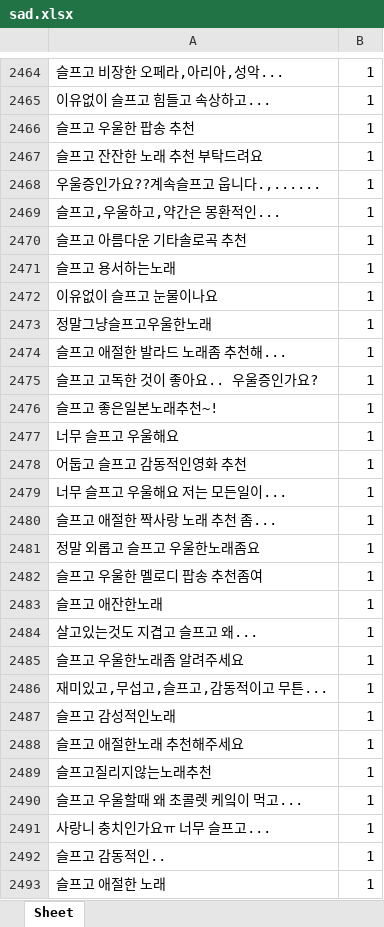
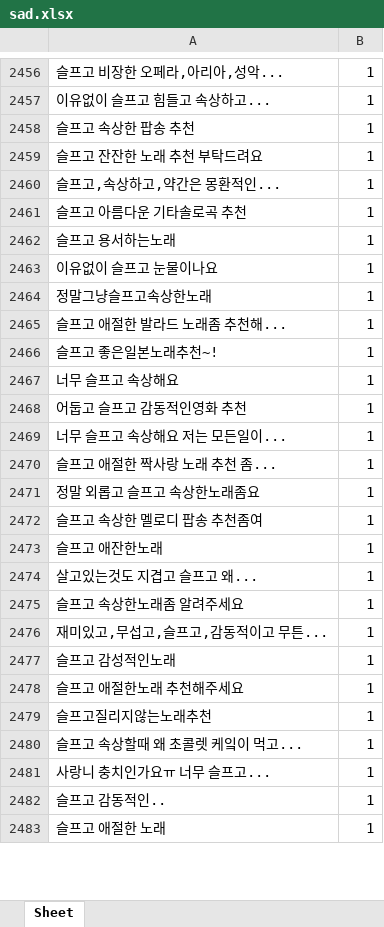
Before and after one commit to dltpal07/AdvancedML_project, an Excel workbook: dataset/sad.xlsx, sheet Sheet, drawn as a sheet; only a part is shown, gaps mark what is left out; values as stored, in another font and other column widths than the file's, no borders; removed rows and columns are numbered as before the commit, all else as after; the diff covers the shown part only; the diff names each change by its address in the sheet, - before the commit and + after, or states it on an @@ line.

Commit message:
Modify sad and mkdir preprocess

```diff
--- a/dataset/sad.xlsx (sheet Sheet)
+++ b/dataset/sad.xlsx (sheet Sheet)
-A2458: 슬프고 우울한 팝송 추천
+A2458: 슬프고 속상한 팝송 추천
-row 2468: 우울증인가요??계속슬프고 웁니다.,...... | 1
-A2460: 슬프고,우울하고,약간은 몽환적인...
+A2460: 슬프고,속상하고,약간은 몽환적인...
-A2464: 정말그냥슬프고우울한노래
+A2464: 정말그냥슬프고속상한노래
-row 2475: 슬프고 고독한 것이 좋아요.. 우울증인가요? | 1
-A2467: 너무 슬프고 우울해요
+A2467: 너무 슬프고 속상해요
-A2469: 너무 슬프고 우울해요 저는 모든일이...
+A2469: 너무 슬프고 속상해요 저는 모든일이...
-A2471: 정말 외롭고 슬프고 우울한노래좀요
+A2471: 정말 외롭고 슬프고 속상한노래좀요
-A2472: 슬프고 우울한 멜로디 팝송 추천좀여
+A2472: 슬프고 속상한 멜로디 팝송 추천좀여
-A2475: 슬프고 우울한노래좀 알려주세요
+A2475: 슬프고 속상한노래좀 알려주세요
-A2480: 슬프고 우울할때 왜 초콜렛 케잌이 먹고...
+A2480: 슬프고 속상할때 왜 초콜렛 케잌이 먹고...
```
Also changed, not shown: 37 removed rows and 259 edited cells elsewhere in this sheet.
